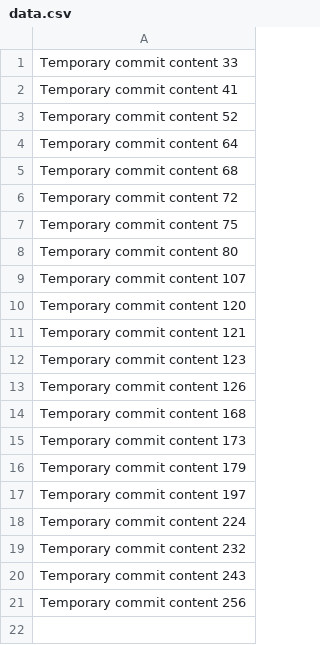
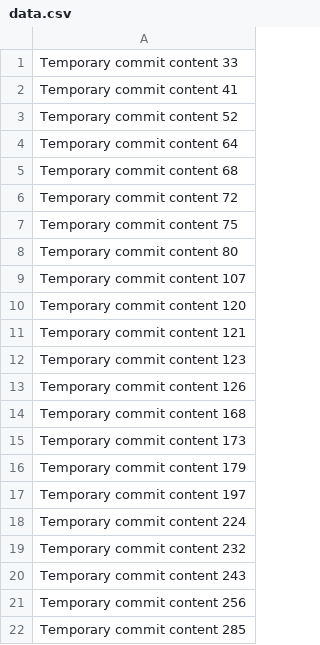
Before and after one commit to nhom4git/legendary-octo-tribble, a CSV file: data.csv, drawn as a sheet; the diff names each change by its address in the sheet, - before the commit and + after, or states it on an @@ line.

```diff
--- a/data.csv
+++ b/data.csv
+row 22: Temporary commit content 285
```
